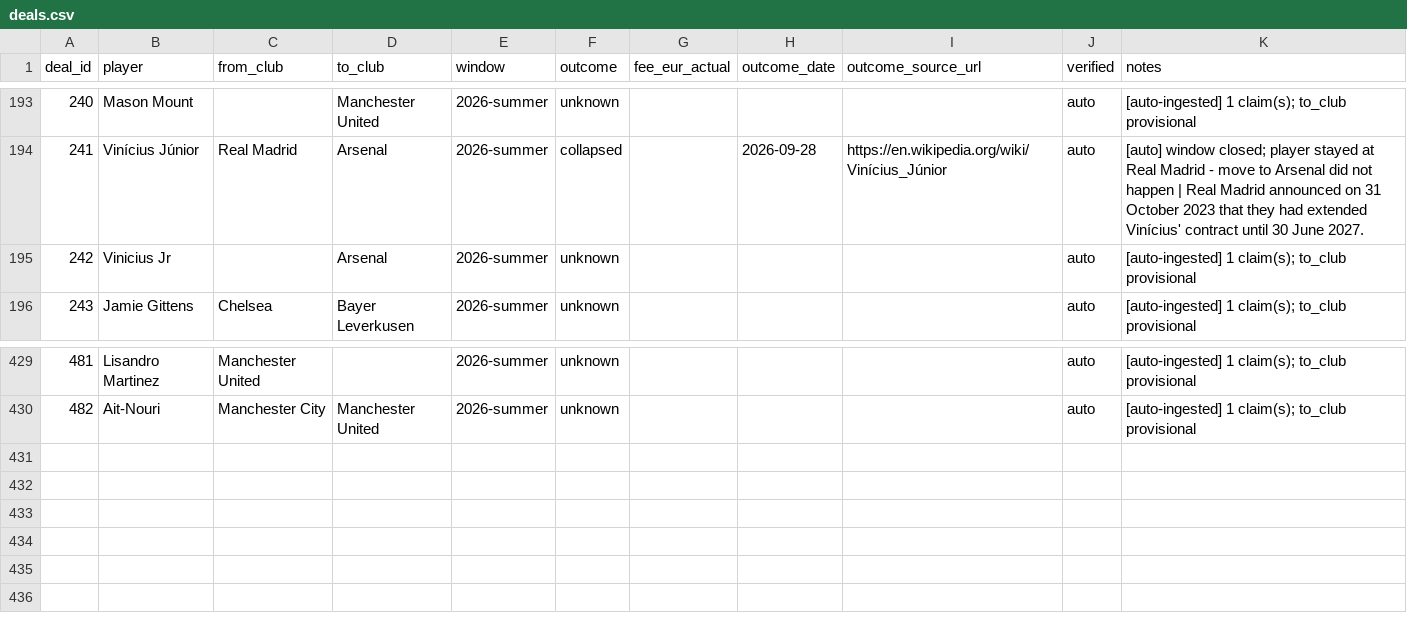
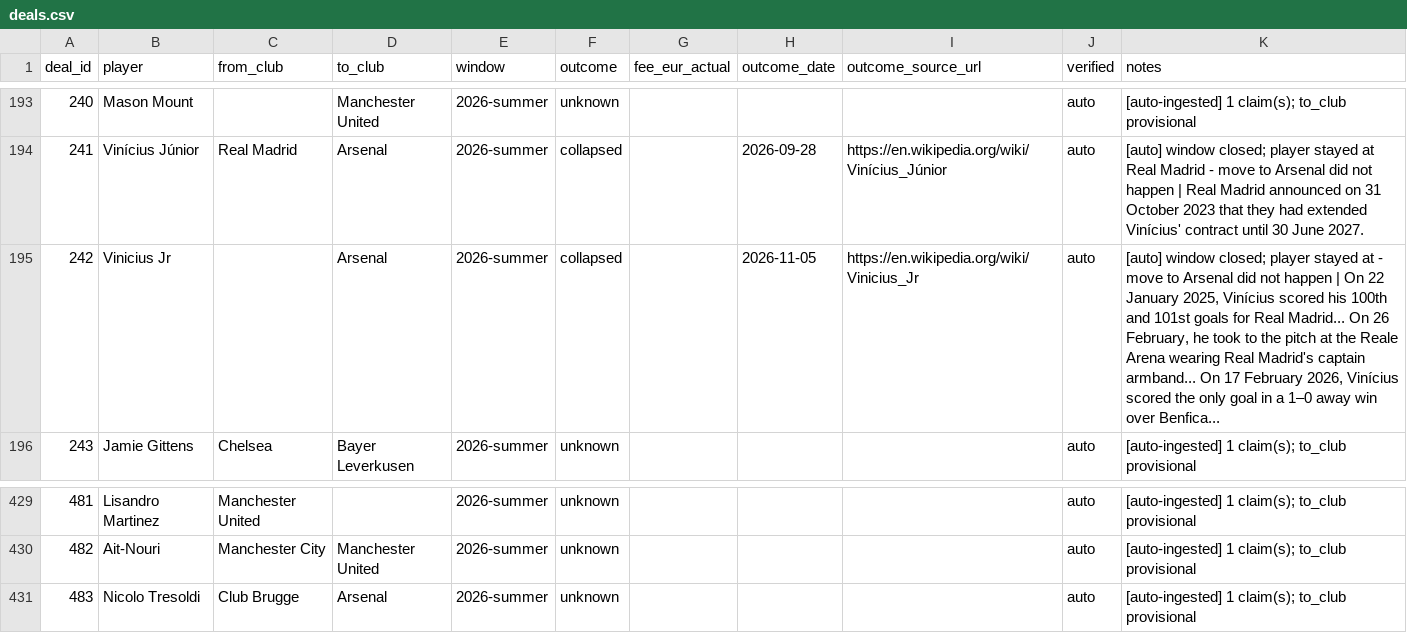
Before and after one commit to har27il/transfer-truth, a CSV file: ground-truth/deals.csv, drawn as a sheet; only a part is shown, gaps mark what is left out.

```diff
--- a/ground-truth/deals.csv
+++ b/ground-truth/deals.csv
@@ -194,3 +194,3 @@ deal_id,player,from_club,to_club,window,outcome,fee_eur_actual,outcome_date,outc
 241,Vinícius Júnior,Real Madrid,Arsenal,2026-summer,collapsed,,2026-09-28,https://en.wikipedia.org/wiki/Vinícius_Júnior,auto,[auto] window closed; player stayed at Real Madrid - move to Arsenal did not happen | Real Madrid announced on 31 October 2023 that they had extended Vinícius' contract until 30 June 2027.
-242,Vinicius Jr,,Arsenal,2026-summer,unknown,,,,auto,[auto-ingested] 1 claim(s); to_club provisional
+242,Vinicius Jr,,Arsenal,2026-summer,collapsed,,2026-11-05,https://en.wikipedia.org/wiki/Vinicius_Jr,auto,"[auto] window closed; player stayed at  - move to Arsenal did not happen | On 22 January 2025, Vinícius scored his 100th and 101st goals for Real Madrid... On 26 February, he took to the pitch at the Reale Arena wearing Real Madrid's captain armband... On 17 February 2026, Vinícius scored the only goal in a 1–0 away win over Benfica..."
 243,Jamie Gittens,Chelsea,Bayer Leverkusen,2026-summer,unknown,,,,auto,[auto-ingested] 1 claim(s); to_club provisional
@@ -430 +430,2 @@ deal_id,player,from_club,to_club,window,outcome,fee_eur_actual,outcome_date,outc
 482,Ait-Nouri,Manchester City,Manchester United,2026-summer,unknown,,,,auto,[auto-ingested] 1 claim(s); to_club provisional
+483,Nicolo Tresoldi,Club Brugge,Arsenal,2026-summer,unknown,,,,auto,[auto-ingested] 1 claim(s); to_club provisional
```
Also changed, not shown: ground-truth/journalist_claims.csv, 2 other files.
